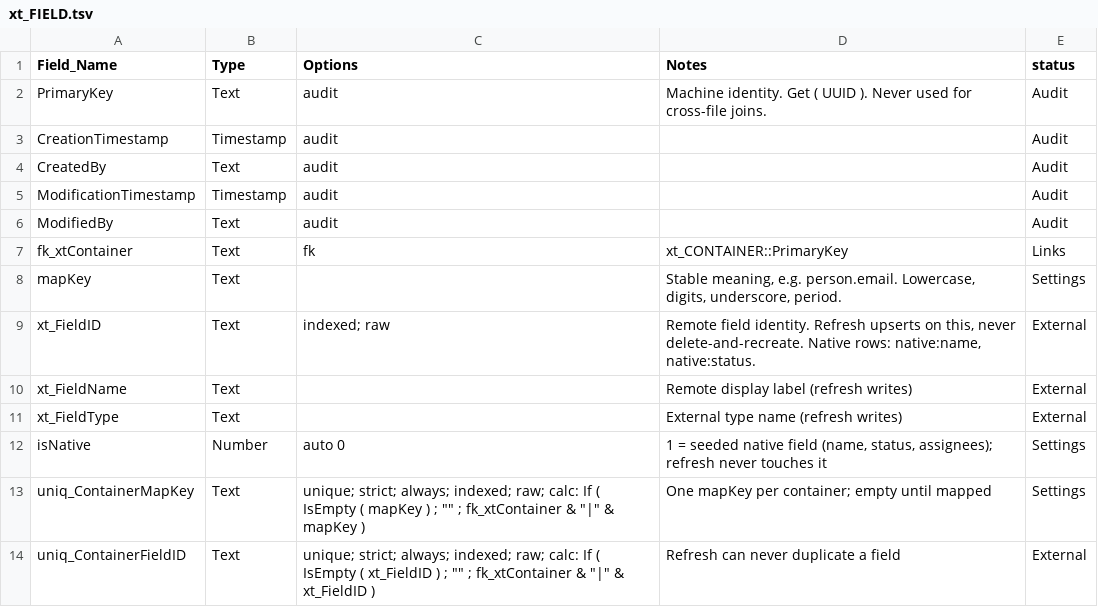
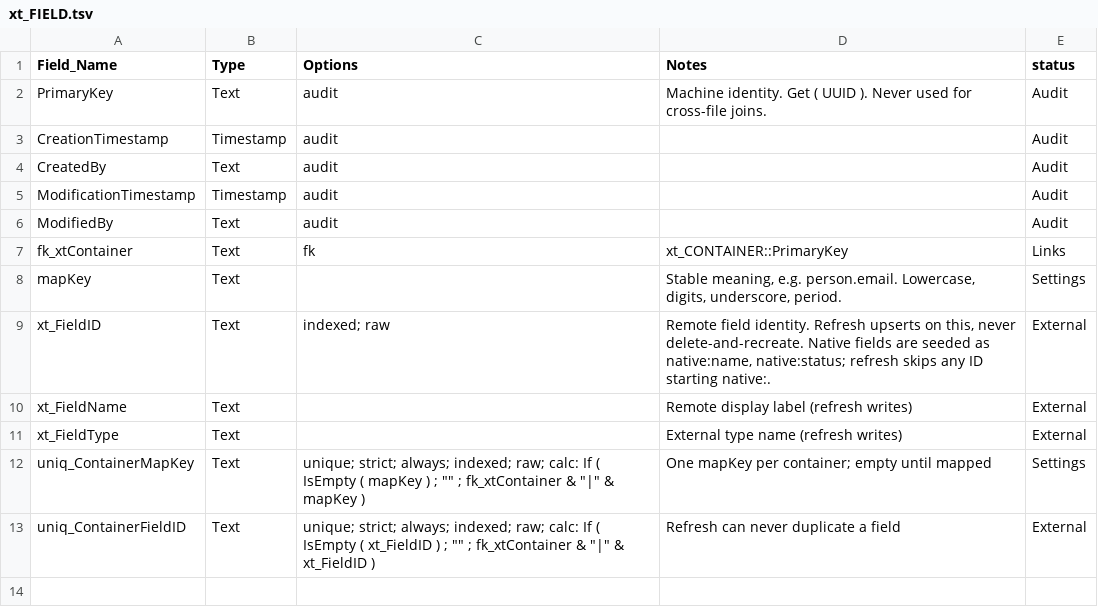
Before and after one commit to mawizorek/maw-prose, a TSV file: apps/uritp-utilities/schema/xt_FIELD.tsv, drawn as a sheet.

Commit message:
uritp-utilities schema: cut 4 overbuilt fields (Michael, 11-21)
- xt_SYSTEM::Name: Code already identifies the 2 systems
- xt_FIELD::isNative: xt_FieldID prefix native: already says it
- sync_SOURCE::RunLock, RunLockAt: only matter once a second app can run the hub (P6); return then if a double run is ever seen

```diff
--- a/apps/uritp-utilities/schema/xt_FIELD.tsv
+++ b/apps/uritp-utilities/schema/xt_FIELD.tsv
@@ -8,6 +8,5 @@ fk_xtContainer	Text	fk	xt_CONTAINER::PrimaryKey	Links
 mapKey	Text		Stable meaning, e.g. person.email. Lowercase, digits, underscore, period.	Settings
-xt_FieldID	Text	indexed; raw	Remote field identity. Refresh upserts on this, never delete-and-recreate. Native rows: native:name, native:status.	External
+xt_FieldID	Text	indexed; raw	Remote field identity. Refresh upserts on this, never delete-and-recreate. Native fields are seeded as native:name, native:status; refresh skips any ID starting native:.	External
 xt_FieldName	Text		Remote display label (refresh writes)	External
 xt_FieldType	Text		External type name (refresh writes)	External
-isNative	Number	auto 0	1 = seeded native field (name, status, assignees); refresh never touches it	Settings
 uniq_ContainerMapKey	Text	unique; strict; always; indexed; raw; calc: If ( IsEmpty ( mapKey ) ; "" ; fk_xtContainer & "|" & mapKey )	One mapKey per container; empty until mapped	Settings
```
Also changed, not shown: apps/uritp-utilities/schema/sync_SOURCE.tsv, apps/uritp-utilities/schema/xt_SYSTEM.tsv.
